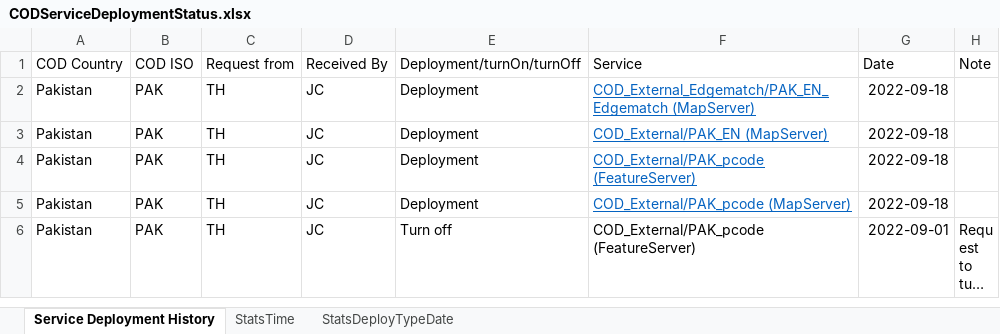
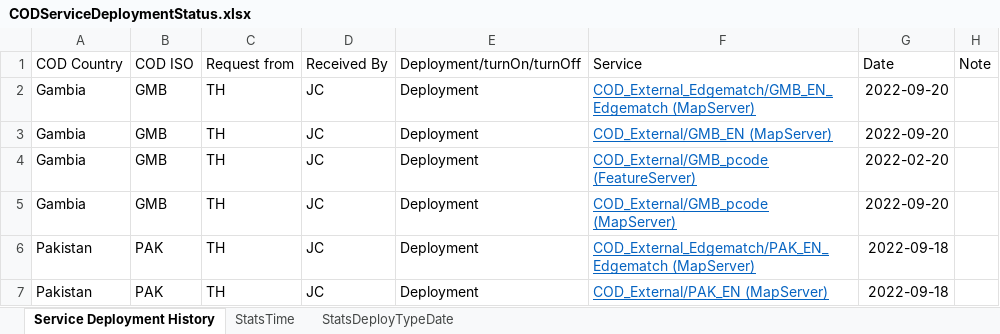
Before and after one commit to UGA-ITOSHumanitarianGIS/mapservicedoc, an Excel workbook: Data/CODServiceDeploymentStatus.xlsx, sheet Service Deployment History, drawn as a sheet; only a part is shown; the shorter side is filled out with more unchanged rows; long unchanged cells end in …; values as stored, in another font and other column widths than the file's, no borders; conditional formats and table styles not drawn; the diff names each change by its address in the sheet, - before the commit and + after, or states it on an @@ line.

Commit message:
GMB live services deployment
Gambia edgematch and in country live service deployment

```diff
--- a/Data/CODServiceDeploymentStatus.xlsx (sheet Service Deployment History)
+++ b/Data/CODServiceDeploymentStatus.xlsx (sheet Service Deployment History)
+row 2: Gambia | GMB | TH | JC | Deployment | COD_External_Edgematch/GMB_EN_Edgematch (MapServer) | 2022-09-20
+row 3: Gambia | GMB | TH | JC | Deployment | COD_External/GMB_EN (MapServer) | 2022-09-20
+row 4: Gambia | GMB | TH | JC | Deployment | COD_External/GMB_pcode (FeatureServer) | 2022-02-20
+row 5: Gambia | GMB | TH | JC | Deployment | COD_External/GMB_pcode (MapServer) | 2022-09-20
```
Also changed, not shown: sheet StatsDeployTypeDate, sheet StatsTime.
